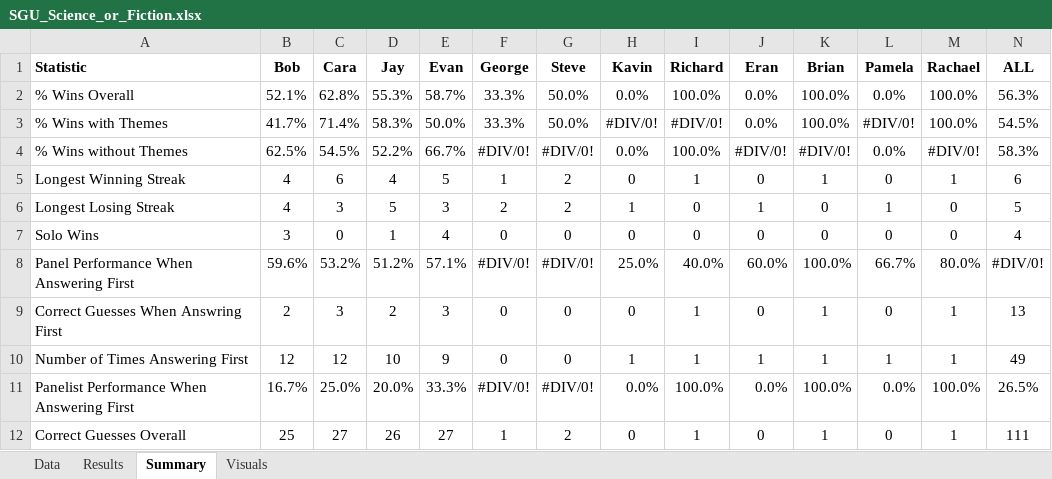
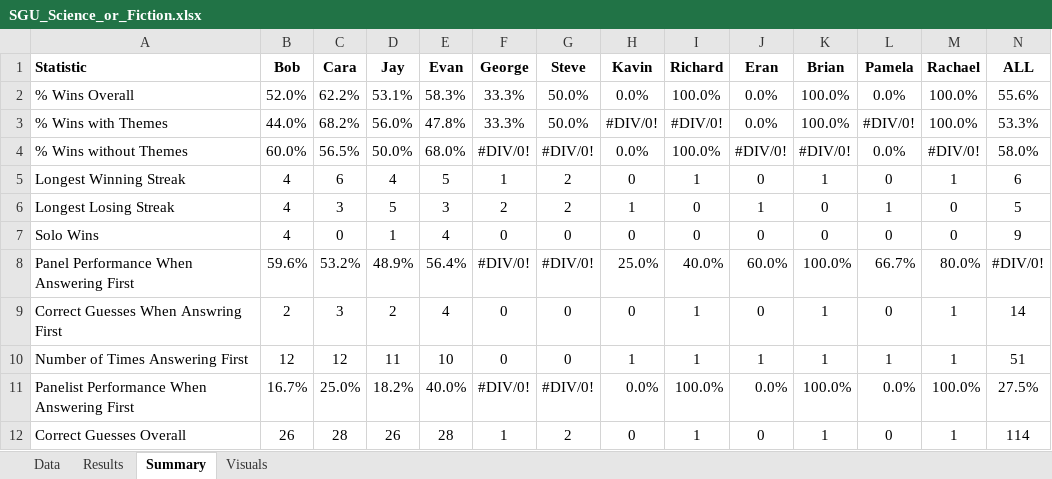
Before and after one commit to wayneheller/SGU_Science_or_Fiction, an Excel workbook: SGU_Science_or_Fiction.xlsx, sheet Summary, drawn as a sheet; only a part is shown; values as stored, in another font and other column widths than the file's, no borders; conditional formats not drawn; the diff covers the shown part only; the diff names each change by its address in the sheet, - before the commit and + after, or states it on an @@ line.

```diff
--- a/SGU_Science_or_Fiction.xlsx (sheet Summary)
+++ b/SGU_Science_or_Fiction.xlsx (sheet Summary)
-B2 (Bob): 52.1%
+B2 (Bob): 52.0%
-C2 (Cara): 62.8%
+C2 (Cara): 62.2%
-D2 (Jay): 55.3%
+D2 (Jay): 53.1%
-E2 (Evan): 58.7%
+E2 (Evan): 58.3%
-N2 (ALL): 56.3%
+N2 (ALL): 55.6%
-B3 (Bob): 41.7%
+B3 (Bob): 44.0%
-C3 (Cara): 71.4%
+C3 (Cara): 68.2%
-D3 (Jay): 58.3%
+D3 (Jay): 56.0%
-E3 (Evan): 50.0%
+E3 (Evan): 47.8%
-N3 (ALL): 54.5%
+N3 (ALL): 53.3%
-B4 (Bob): 62.5%
+B4 (Bob): 60.0%
-C4 (Cara): 54.5%
+C4 (Cara): 56.5%
-D4 (Jay): 52.2%
+D4 (Jay): 50.0%
-E4 (Evan): 66.7%
+E4 (Evan): 68.0%
-N4 (ALL): 58.3%
+N4 (ALL): 58.0%
-B7 (Bob): 3
+B7 (Bob): 4
-N7 (ALL): 4
+N7 (ALL): 9
-D8 (Jay): 51.2%
+D8 (Jay): 48.9%
-E8 (Evan): 57.1%
+E8 (Evan): 56.4%
-E9 (Evan): 3
+E9 (Evan): 4
-N9 (ALL): 13
+N9 (ALL): 14
-D10 (Jay): 10
+D10 (Jay): 11
-E10 (Evan): 9
+E10 (Evan): 10
-N10 (ALL): 49
+N10 (ALL): 51
-D11 (Jay): 20.0%
+D11 (Jay): 18.2%
-E11 (Evan): 33.3%
+E11 (Evan): 40.0%
-N11 (ALL): 26.5%
+N11 (ALL): 27.5%
-B12 (Bob): 25
+B12 (Bob): 26
-C12 (Cara): 27
+C12 (Cara): 28
-E12 (Evan): 27
+E12 (Evan): 28
-N12 (ALL): 111
+N12 (ALL): 114
```
Also changed, not shown: 20 edited cells elsewhere in this sheet, sheet Results, sheet Data, charts or pictures, 5 other files.
